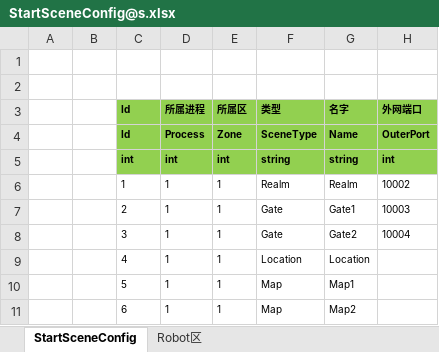
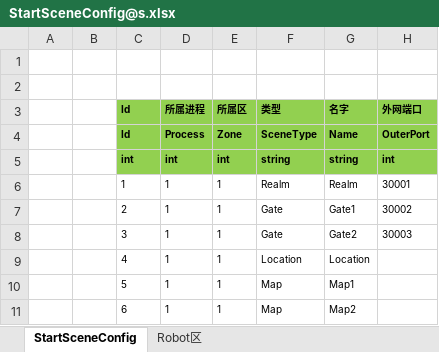
Before and after one commit to FlameskyDexive/XPlay, an Excel workbook: Unity/Assets/Config/Excel/StartConfig/Release/StartSceneConfig@s.xlsx, sheet StartSceneConfig, drawn as a sheet; values as stored, in another font and other column widths than the file's, no borders; the diff names each change by its address in the sheet, - before the commit and + after, or states it on an @@ line.

```diff
--- a/Unity/Assets/Config/Excel/StartConfig/Release/StartSceneConfig@s.xlsx (sheet StartSceneConfig)
+++ b/Unity/Assets/Config/Excel/StartConfig/Release/StartSceneConfig@s.xlsx (sheet StartSceneConfig)
-H6 (外网端口): 10002
+H6 (外网端口): 30001
-H7 (外网端口): 10003
+H7 (外网端口): 30002
-H8 (外网端口): 10004
+H8 (外网端口): 30003
```
Also changed, not shown: Unity/Assets/Config/Excel/StartConfig/Benchmark/StartSceneConfig@s.xlsx, Unity/Assets/Config/Excel/StartConfig/Localhost/StartSceneConfig@s.xlsx, 37 other files.
